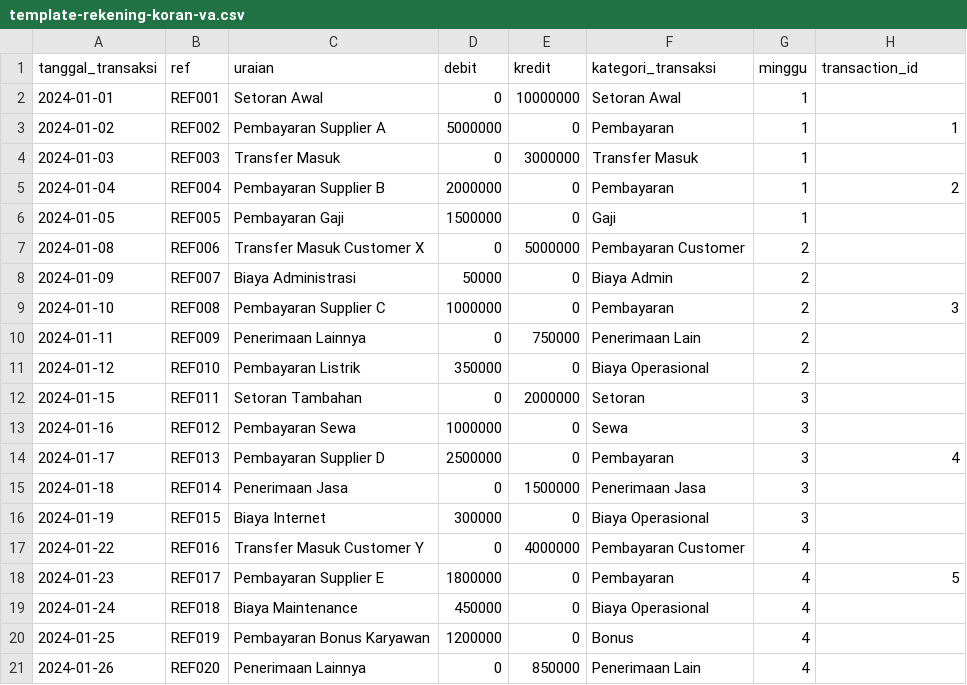
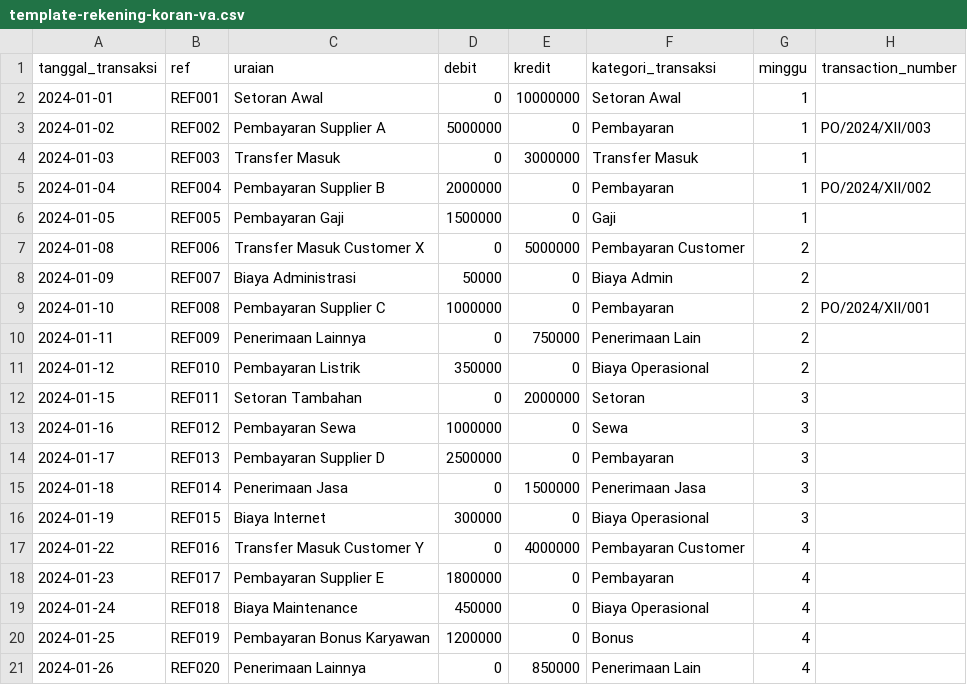
Before and after one commit to adithyaric/aplikasi_gg, a CSV file: public/templates/template-rekening-koran-va.csv, drawn as a sheet.

Commit message:
export excel : rekening-koran-va

```diff
--- a/public/templates/template-rekening-koran-va.csv
+++ b/public/templates/template-rekening-koran-va.csv
@@ -1,6 +1,6 @@
-tanggal_transaksi,ref,uraian,debit,kredit,kategori_transaksi,minggu,transaction_id
+tanggal_transaksi,ref,uraian,debit,kredit,kategori_transaksi,minggu,transaction_number
 2024-01-01,REF001,Setoran Awal,0,10000000,Setoran Awal,1,
-2024-01-02,REF002,Pembayaran Supplier A,5000000,0,Pembayaran,1,1
+2024-01-02,REF002,Pembayaran Supplier A,5000000,0,Pembayaran,1,PO/2024/XII/003
 2024-01-03,REF003,Transfer Masuk,0,3000000,Transfer Masuk,1,
-2024-01-04,REF004,Pembayaran Supplier B,2000000,0,Pembayaran,1,2
+2024-01-04,REF004,Pembayaran Supplier B,2000000,0,Pembayaran,1,PO/2024/XII/002
 2024-01-05,REF005,Pembayaran Gaji,1500000,0,Gaji,1,
@@ -8,3 +8,3 @@ tanggal_transaksi,ref,uraian,debit,kredit,kategori_transaksi,minggu,transaction_
 2024-01-09,REF007,Biaya Administrasi,50000,0,Biaya Admin,2,
-2024-01-10,REF008,Pembayaran Supplier C,1000000,0,Pembayaran,2,3
+2024-01-10,REF008,Pembayaran Supplier C,1000000,0,Pembayaran,2,PO/2024/XII/001
 2024-01-11,REF009,Penerimaan Lainnya,0,750000,Penerimaan Lain,2,
@@ -13,3 +13,3 @@ tanggal_transaksi,ref,uraian,debit,kredit,kategori_transaksi,minggu,transaction_
 2024-01-16,REF012,Pembayaran Sewa,1000000,0,Sewa,3,
-2024-01-17,REF013,Pembayaran Supplier D,2500000,0,Pembayaran,3,4
+2024-01-17,REF013,Pembayaran Supplier D,2500000,0,Pembayaran,3,
 2024-01-18,REF014,Penerimaan Jasa,0,1500000,Penerimaan Jasa,3,
@@ -17,3 +17,3 @@ tanggal_transaksi,ref,uraian,debit,kredit,kategori_transaksi,minggu,transaction_
 2024-01-22,REF016,Transfer Masuk Customer Y,0,4000000,Pembayaran Customer,4,
-2024-01-23,REF017,Pembayaran Supplier E,1800000,0,Pembayaran,4,5
+2024-01-23,REF017,Pembayaran Supplier E,1800000,0,Pembayaran,4,
 2024-01-24,REF018,Biaya Maintenance,450000,0,Biaya Operasional,4,
```
Also changed, not shown: 5 other files.
